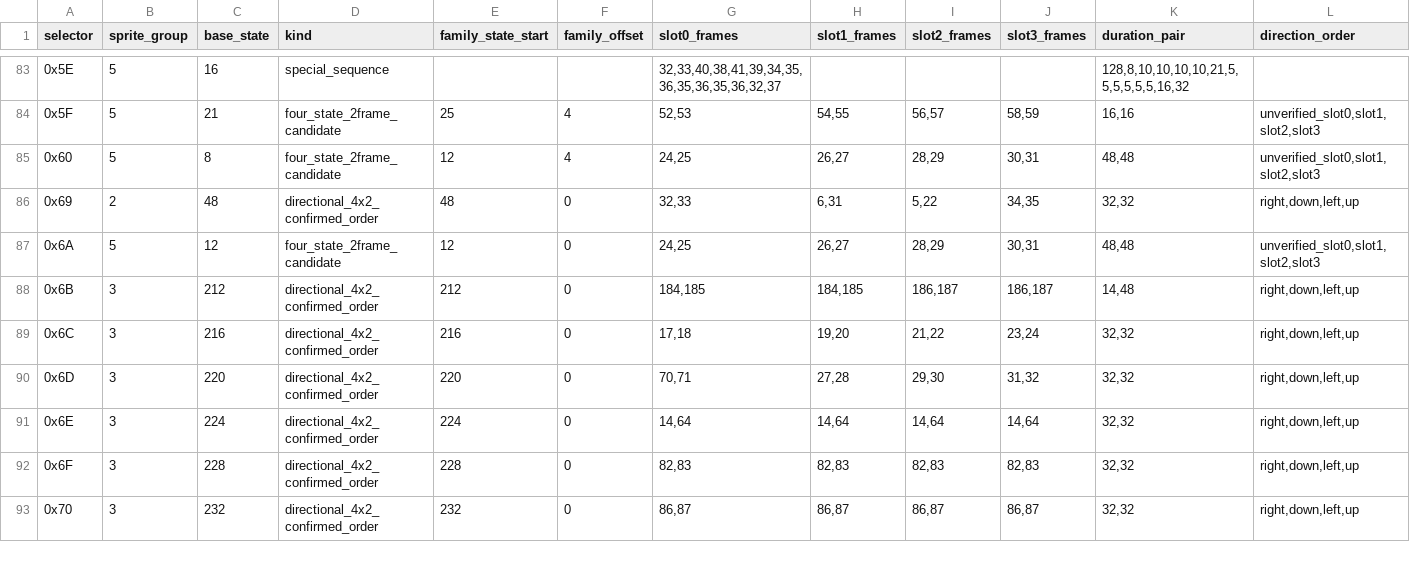
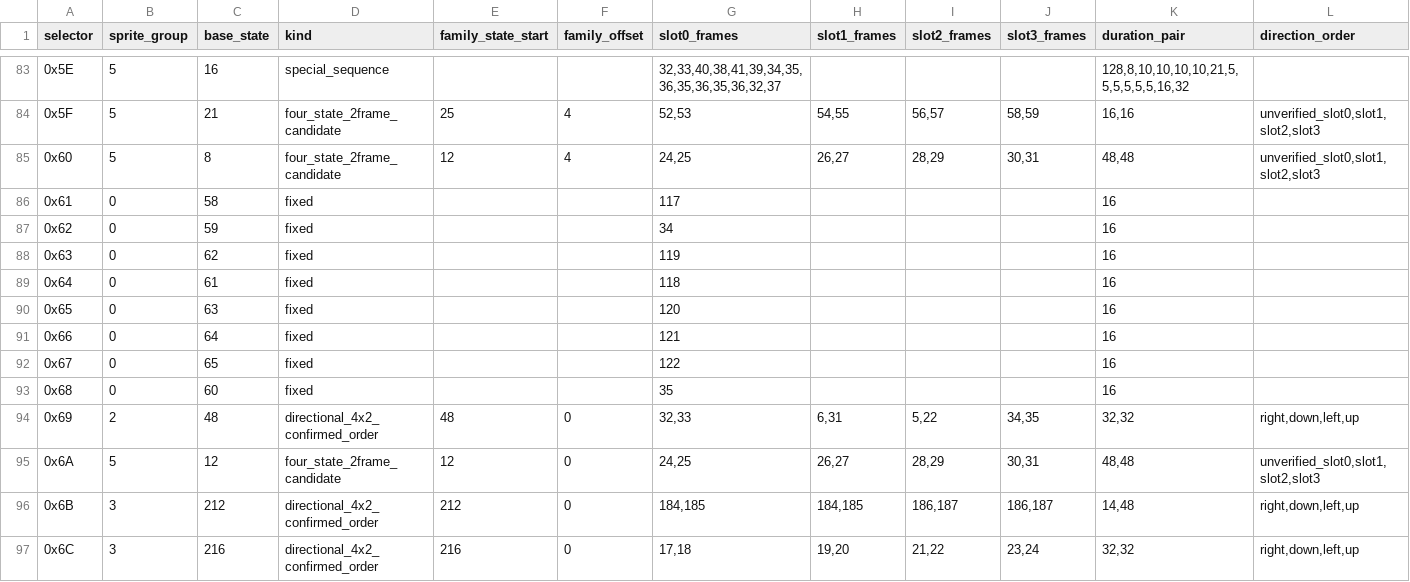
Before and after one commit to zin1985/shinmomo, a CSV file: data/npc_display/static_actor_animation_family_catalog_20260930.csv, drawn as a sheet; only a part is shown, gaps mark what is left out; the shorter side is filled out with more unchanged rows.

```diff
--- a/data/npc_display/static_actor_animation_family_catalog_20260930.csv
+++ b/data/npc_display/static_actor_animation_family_catalog_20260930.csv
@@ -85,2 +85,10 @@ selector,sprite_group,base_state,kind,family_state_start,family_offset,slot0_fra
 0x60,5,8,four_state_2frame_candidate,12,4,"24,25","26,27","28,29","30,31","48,48","unverified_slot0,slot1,slot2,slot3"
+0x61,0,58,fixed,,,117,,,,16,
+0x62,0,59,fixed,,,34,,,,16,
+0x63,0,62,fixed,,,119,,,,16,
+0x64,0,61,fixed,,,118,,,,16,
+0x65,0,63,fixed,,,120,,,,16,
+0x66,0,64,fixed,,,121,,,,16,
+0x67,0,65,fixed,,,122,,,,16,
+0x68,0,60,fixed,,,35,,,,16,
 0x69,2,48,directional_4x2_confirmed_order,48,0,"32,33","6,31","5,22","34,35","32,32","right,down,left,up"
```
Also changed, not shown: data/npc_display/static_character_selector_catalog_20260930.csv, 34 other files.
